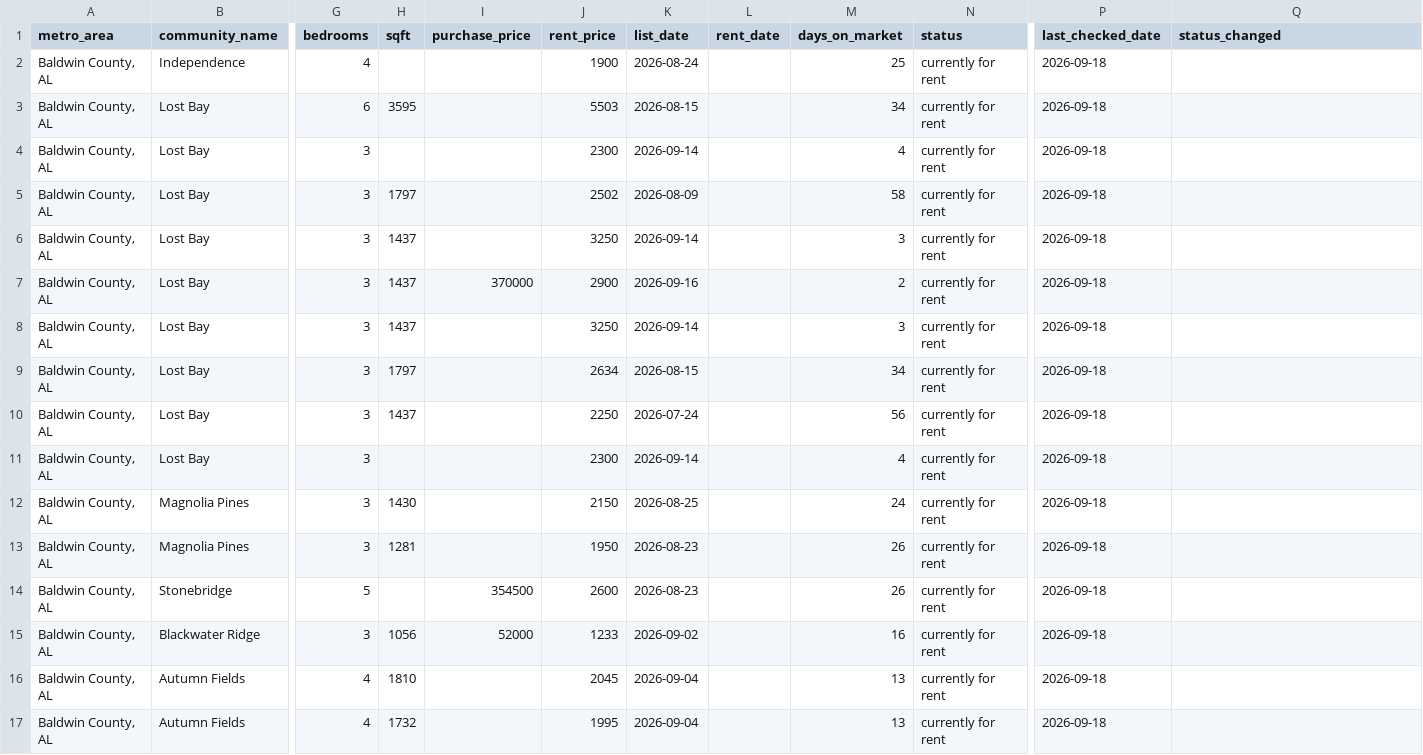
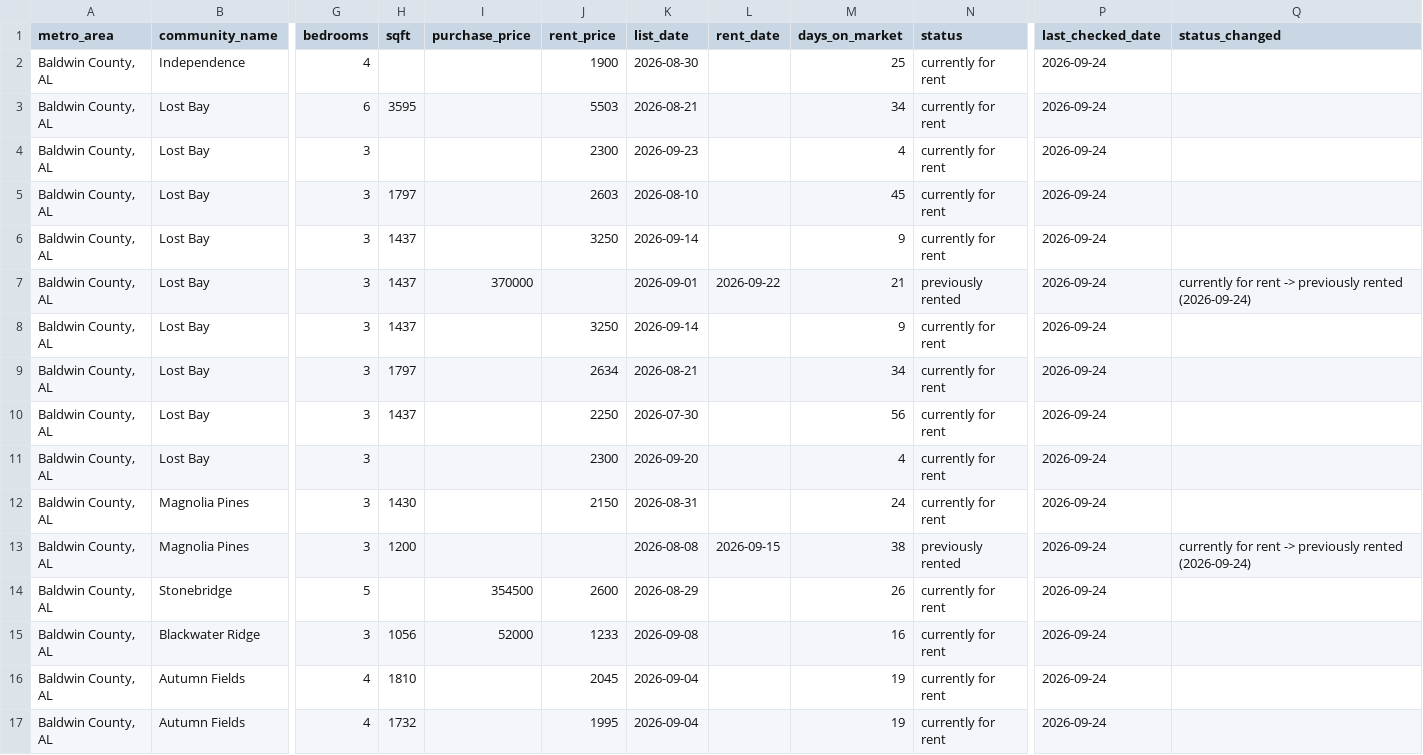
Before and after one commit to Shlomgo/rental-trial, a CSV file: output/baldwin-county-al-rentals.csv, drawn as a sheet; only a part is shown, gaps mark what is left out; the diff covers the shown part only; the diff names each change by its address in the sheet, - before the commit and + after, or states it on an @@ line.

```diff
--- a/output/baldwin-county-al-rentals.csv
+++ b/output/baldwin-county-al-rentals.csv
-K2 (list_date): 2026-08-24
+K2 (list_date): 2026-08-30
-P2:P17 (last_checked_date): 2026-09-18
+P2:P17 (last_checked_date): 2026-09-24
-K3 (list_date): 2026-08-15
+K3 (list_date): 2026-08-21
-K4 (list_date): 2026-09-14
+K4 (list_date): 2026-09-23
-J5 (rent_price): 2502
+J5 (rent_price): 2603
-K5 (list_date): 2026-08-09
+K5 (list_date): 2026-08-10
-M5 (days_on_market): 58
+M5 (days_on_market): 45
-M6 (days_on_market): 3
+M6 (days_on_market): 9
-J7 (rent_price): 2900
+J7 (rent_price): (empty)
-K7 (list_date): 2026-09-16
+K7 (list_date): 2026-09-01
-L7 (rent_date): (empty)
+L7 (rent_date): 2026-09-22
-M7 (days_on_market): 2
+M7 (days_on_market): 21
-N7 (status): currently for rent
+N7 (status): previously rented
-Q7 (status_changed): (empty)
+Q7 (status_changed): currently for rent -> previously rented (2026-09-24)
-M8 (days_on_market): 3
+M8 (days_on_market): 9
-K9 (list_date): 2026-08-15
+K9 (list_date): 2026-08-21
-K10 (list_date): 2026-07-24
+K10 (list_date): 2026-07-30
-K11 (list_date): 2026-09-14
+K11 (list_date): 2026-09-20
-K12 (list_date): 2026-08-25
+K12 (list_date): 2026-08-31
-H13 (sqft): 1281
+H13 (sqft): 1200
-J13 (rent_price): 1950
+J13 (rent_price): (empty)
-K13 (list_date): 2026-08-23
+K13 (list_date): 2026-08-08
-L13 (rent_date): (empty)
+L13 (rent_date): 2026-09-15
-M13 (days_on_market): 26
+M13 (days_on_market): 38
-N13 (status): currently for rent
+N13 (status): previously rented
-Q13 (status_changed): (empty)
+Q13 (status_changed): currently for rent -> previously rented (2026-09-24)
-K14 (list_date): 2026-08-23
+K14 (list_date): 2026-08-29
-K15 (list_date): 2026-09-02
+K15 (list_date): 2026-09-08
-M16:M17 (days_on_market): 13
+M16:M17 (days_on_market): 19
```
Also changed, not shown: 5 added rows and 24 edited cells elsewhere in this file, output/hickory-nc-rentals.csv, output/little-rock-ar-rentals.csv, 12 other files.
